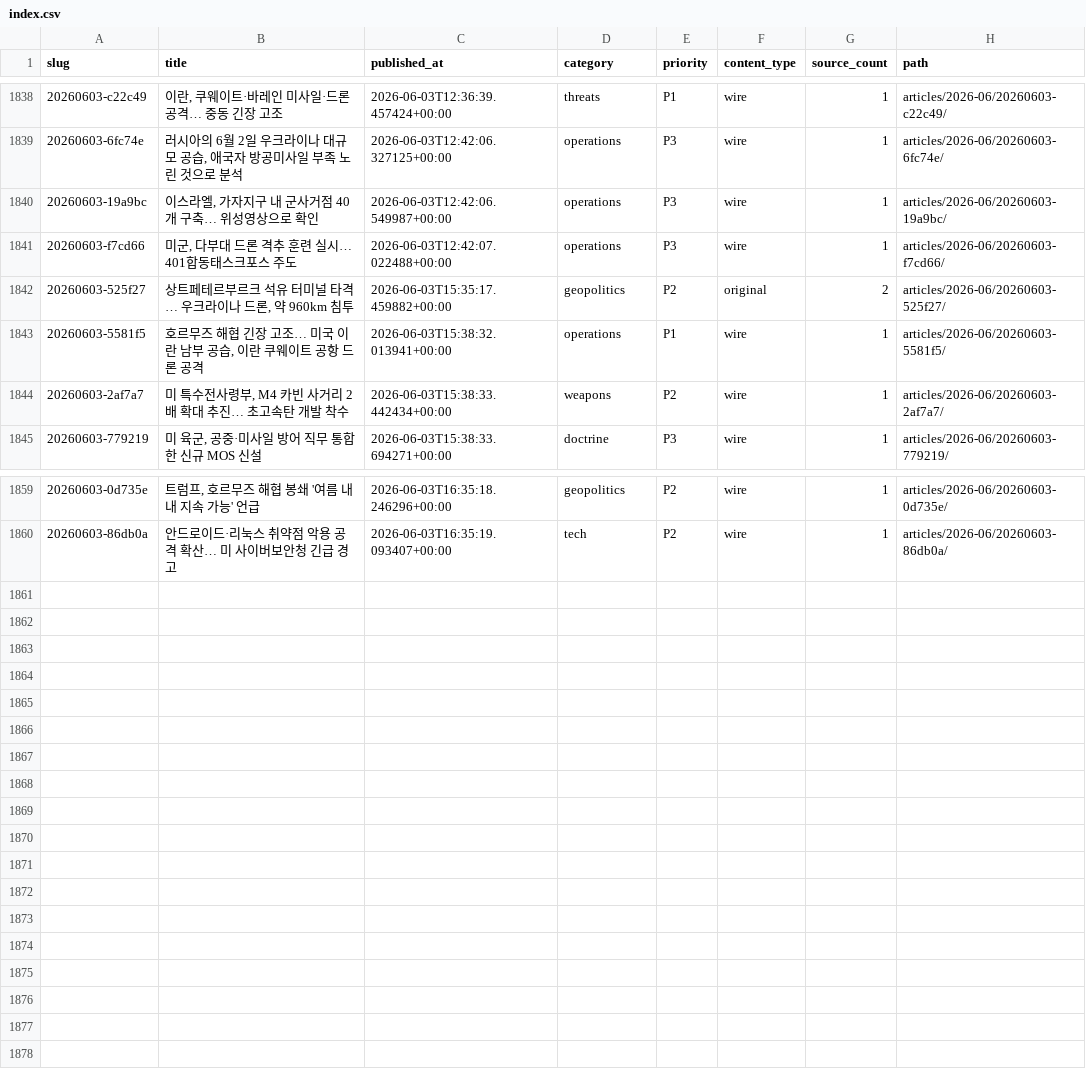
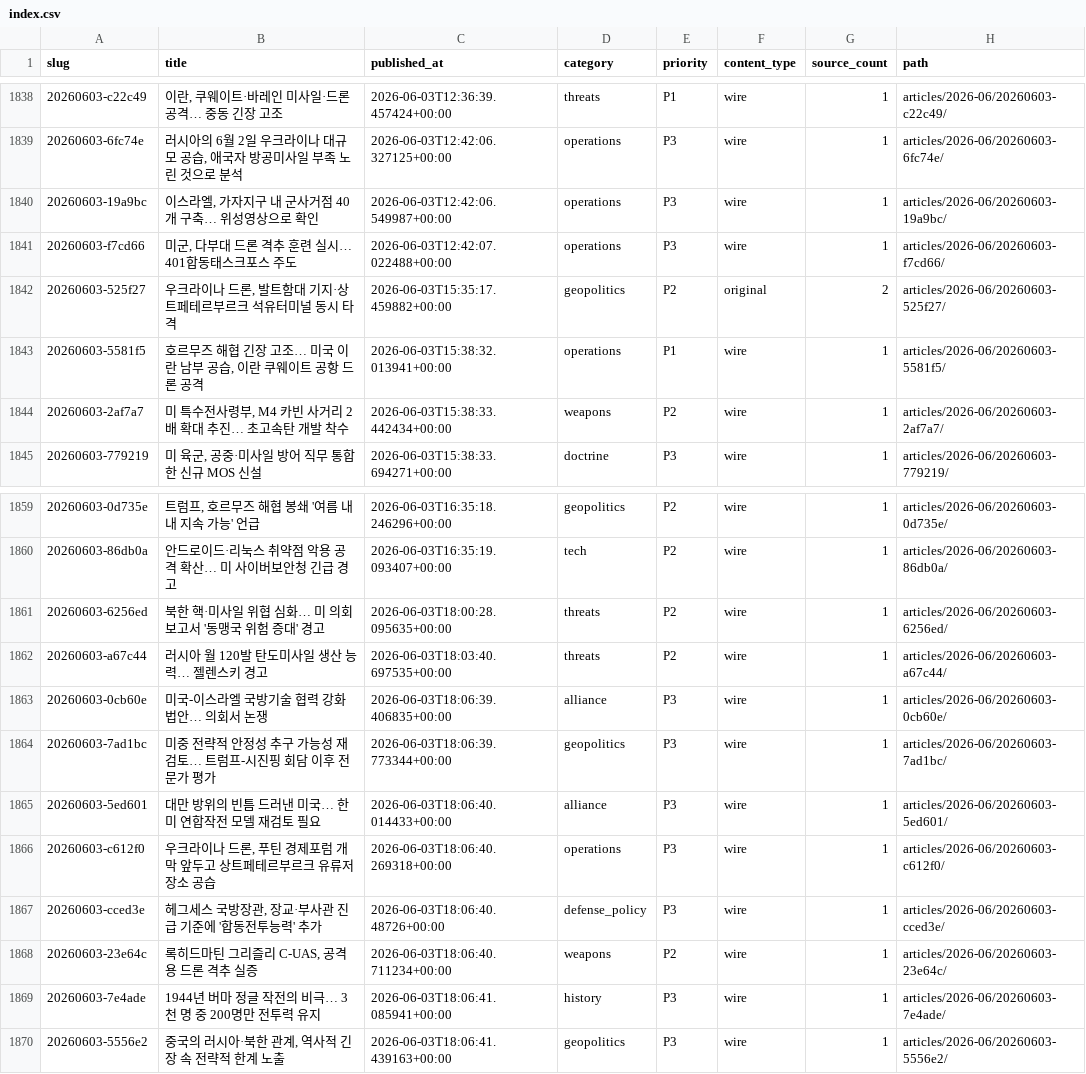
Before and after one commit to CombatSociety/data, a CSV file: index.csv, drawn as a sheet; only a part is shown, gaps mark what is left out.

Commit message:
mirror: 1869 articles + 36 briefs @ 2026-06-04 03:15 KST

```diff
--- a/index.csv
+++ b/index.csv
@@ -1841,3 +1841,3 @@ slug,title,published_at,category,priority,content_type,source_count,path
 20260603-f7cd66,"미군, 다부대 드론 격추 훈련 실시… 401합동태스크포스 주도",2026-06-03T12:42:07.022488+00:00,operations,P3,wire,1,articles/2026-06/20260603-f7cd66/
-20260603-525f27,"상트페테르부르크 석유 터미널 타격… 우크라이나 드론, 약 960km 침투",2026-06-03T15:35:17.459882+00:00,geopolitics,P2,original,2,articles/2026-06/20260603-525f27/
+20260603-525f27,"우크라이나 드론, 발트함대 기지·상트페테르부르크 석유터미널 동시 타격",2026-06-03T15:35:17.459882+00:00,geopolitics,P2,original,2,articles/2026-06/20260603-525f27/
 20260603-5581f5,"호르무즈 해협 긴장 고조… 미국 이란 남부 공습, 이란 쿠웨이트 공항 드론 공격",2026-06-03T15:38:32.013941+00:00,operations,P1,wire,1,articles/2026-06/20260603-5581f5/
@@ -1860 +1860,11 @@ slug,title,published_at,category,priority,content_type,source_count,path
 20260603-86db0a,안드로이드·리눅스 취약점 악용 공격 확산… 미 사이버보안청 긴급 경고,2026-06-03T16:35:19.093407+00:00,tech,P2,wire,1,articles/2026-06/20260603-86db0a/
+20260603-6256ed,북한 핵·미사일 위협 심화… 미 의회 보고서 '동맹국 위험 증대' 경고,2026-06-03T18:00:28.095635+00:00,threats,P2,wire,1,articles/2026-06/20260603-6256ed/
+20260603-a67c44,러시아 월 120발 탄도미사일 생산 능력… 젤렌스키 경고,2026-06-03T18:03:40.697535+00:00,threats,P2,wire,1,articles/2026-06/20260603-a67c44/
+20260603-0cb60e,미국-이스라엘 국방기술 협력 강화법안… 의회서 논쟁,2026-06-03T18:06:39.406835+00:00,alliance,P3,wire,1,articles/2026-06/20260603-0cb60e/
+20260603-7ad1bc,미중 전략적 안정성 추구 가능성 재검토… 트럼프-시진핑 회담 이후 전문가 평가,2026-06-03T18:06:39.773344+00:00,geopolitics,P3,wire,1,articles/2026-06/20260603-7ad1bc/
+20260603-5ed601,대만 방위의 빈틈 드러낸 미국… 한미 연합작전 모델 재검토 필요,2026-06-03T18:06:40.014433+00:00,alliance,P3,wire,1,articles/2026-06/20260603-5ed601/
+20260603-c612f0,"우크라이나 드론, 푸틴 경제포럼 개막 앞두고 상트페테르부르크 유류저장소 공습",2026-06-03T18:06:40.269318+00:00,operations,P3,wire,1,articles/2026-06/20260603-c612f0/
+20260603-cced3e,"헤그세스 국방장관, 장교·부사관 진급 기준에 '합동전투능력' 추가",2026-06-03T18:06:40.48726+00:00,defense_policy,P3,wire,1,articles/2026-06/20260603-cced3e/
+20260603-23e64c,"록히드마틴 그리즐리 C-UAS, 공격용 드론 격추 실증",2026-06-03T18:06:40.711234+00:00,weapons,P2,wire,1,articles/2026-06/20260603-23e64c/
+20260603-7e4ade,1944년 버마 정글 작전의 비극… 3천 명 중 200명만 전투력 유지,2026-06-03T18:06:41.085941+00:00,history,P3,wire,1,articles/2026-06/20260603-7e4ade/
+20260603-5556e2,"중국의 러시아·북한 관계, 역사적 긴장 속 전략적 한계 노출",2026-06-03T18:06:41.439163+00:00,geopolitics,P3,wire,1,articles/2026-06/20260603-5556e2/
```
Also changed, not shown: 33 other files.
